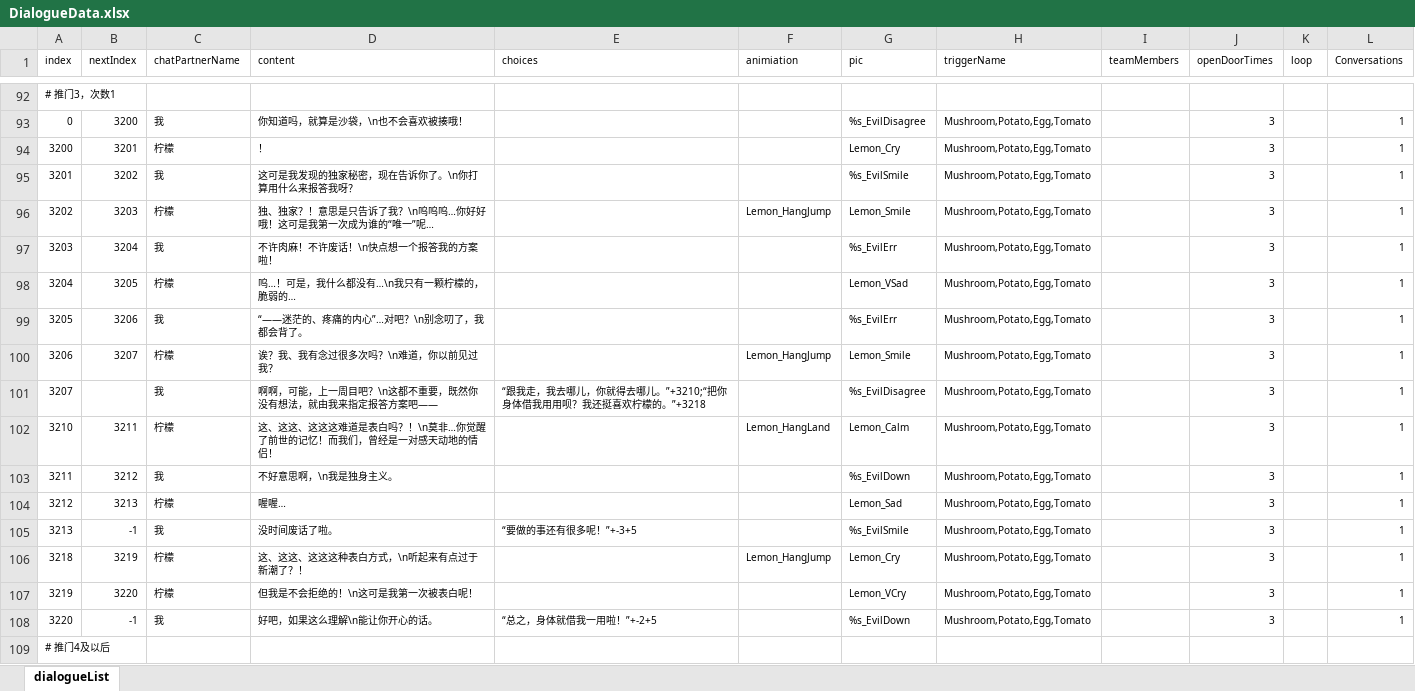
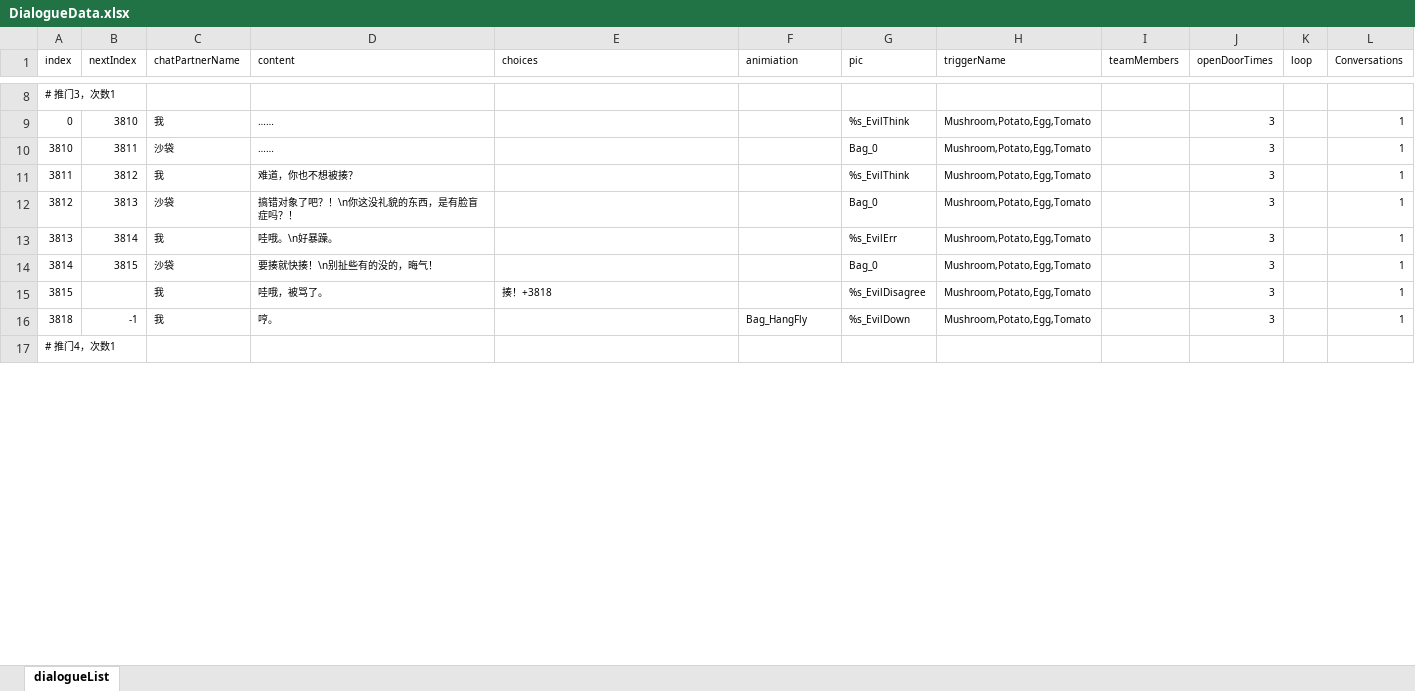
Before and after one commit to 00Z26/RecipeGame, an Excel workbook: Assets/Script/Dialogue/Data/ExcelSwapData/DialogueData.xlsx, sheet dialogueList, drawn as a sheet; only a part is shown, gaps mark what is left out; values as stored, in another font and other column widths than the file's, no borders; removed rows and columns are numbered as before the commit, all else as after; the diff covers the shown part only; the diff names each change by its address in the sheet, - before the commit and + after, or states it on an @@ line.

```diff
--- a/Assets/Script/Dialogue/Data/ExcelSwapData/DialogueData.xlsx (sheet dialogueList)
+++ b/Assets/Script/Dialogue/Data/ExcelSwapData/DialogueData.xlsx (sheet dialogueList)
-B9 (nextIndex): 3200
+B9 (nextIndex): 3810
-D9 (content): 你知道吗，就算是沙袋，\n也不会喜欢被揍哦！
+D9 (content): ……
-G9 (pic): %s_EvilDisagree
+G9 (pic): %s_EvilThink
-row 94: 3200 | 3201 | 柠檬 | ！ |  |  | Lemon_Cry | Mushroom,Potato,Egg,Tomato |  | 3 |  | 1
+row 10: 3810 | 3811 | 沙袋 | …… |  |  | Bag_0 | Mushroom,Potato,Egg,Tomato |  | 3 |  | 1
-A11 (index): 3201
+A11 (index): 3811
-B11 (nextIndex): 3202
+B11 (nextIndex): 3812
-D11 (content): 这可是我发现的独家秘密，现在告诉你了。\n你打算用什么来报答我呀？
+D11 (content): 难道，你也不想被揍？
-G11 (pic): %s_EvilSmile
+G11 (pic): %s_EvilThink
-row 96: 3202 | 3203 | 柠檬 | 独、独家？！意思是只告诉了我？\n呜呜呜…你好好哦！这可是我第一次成为谁的“唯一”呢… |  | Lemon_HangJump | Lemon_Smile | Mushroom,Potato,Egg,Tomato |  | 3 |  | 1
-row 97: 3203 | 3204 | 我 | 不许肉麻！不许废话！\n快点想一个报答我的方案啦！ |  |  | %s_EvilErr | Mushroom,Potato,Egg,Tomato |  | 3 |  | 1
-row 98: 3204 | 3205 | 柠檬 | 呜…！可是，我什么都没有…\n我只有一颗柠檬的，脆弱的… |  |  | Lemon_VSad | Mushroom,Potato,Egg,Tomato |  | 3 |  | 1
+row 12: 3812 | 3813 | 沙袋 | 搞错对象了吧？！\n你这没礼貌的东西，是有脸盲症吗？！ |  |  | Bag_0 | Mushroom,Potato,Egg,Tomato |  | 3 |  | 1
-A13 (index): 3205
+A13 (index): 3813
-B13 (nextIndex): 3206
+B13 (nextIndex): 3814
-D13 (content): “——迷茫的、疼痛的内心”…对吧？\n别念叨了，我都会背了。
+D13 (content): 哇哦。\n好暴躁。
-row 100: 3206 | 3207 | 柠檬 | 诶？我、我有念过很多次吗？\n难道，你以前见过我？ |  | Lemon_HangJump | Lemon_Smile | Mushroom,Potato,Egg,Tomato |  | 3 |  | 1
+row 14: 3814 | 3815 | 沙袋 | 要揍就快揍！\n别扯些有的没的，晦气！ |  |  | Bag_0 | Mushroom,Potato,Egg,Tomato |  | 3 |  | 1
-A15 (index): 3207
+A15 (index): 3815
-D15 (content): 啊啊，可能，上一周目吧？\n这都不重要，既然你没有想法，就由我来指定报答方案吧——
+D15 (content): 哇哦，被骂了。
-E15 (choices): “跟我走，我去哪儿，你就得去哪儿。”+3210;“把你身体借我用用呗？我还挺喜欢柠檬的。”+3218
+E15 (choices): 揍！+3818
-row 102: 3210 | 3211 | 柠檬 | 这、这这、这这这难道是表白吗？！\n莫非…你觉醒了前世的记忆！而我们，曾经是一对感天动地的情侣！ |  | Lemon_HangLand | Lemon_Calm | Mushroom,Potato,Egg,Tomato |  | 3 |  | 1
-row 103: 3211 | 3212 | 我 | 不好意思啊，\n我是独身主义。 |  |  | %s_EvilDown | Mushroom,Potato,Egg,Tomato |  | 3 |  | 1
-row 104: 3212 | 3213 | 柠檬 | 喔喔… |  |  | Lemon_Sad | Mushroom,Potato,Egg,Tomato |  | 3 |  | 1
-row 105: 3213 | -1 | 我 | 没时间废话了啦。 | “要做的事还有很多呢！”+-3+5 |  | %s_EvilSmile | Mushroom,Potato,Egg,Tomato |  | 3 |  | 1
-row 106: 3218 | 3219 | 柠檬 | 这、这这、这这这种表白方式，\n听起来有点过于新潮了？！ |  | Lemon_HangJump | Lemon_Cry | Mushroom,Potato,Egg,Tomato |  | 3 |  | 1
-row 107: 3219 | 3220 | 柠檬 | 但我是不会拒绝的！\n这可是我第一次被表白呢！ |  |  | Lemon_VCry | Mushroom,Potato,Egg,Tomato |  | 3 |  | 1
-A16 (index): 3220
+A16 (index): 3818
-D16 (content): 好吧，如果这么理解\n能让你开心的话。
+D16 (content): 哼。
-E16 (choices): “总之，身体就借我一用啦！”+-2+5
+E16 (choices): (empty)
-F16 (animiation): (empty)
+F16 (animiation): Bag_HangFly
-A17 (index): # 推门4及以后
+A17 (index): # 推门4，次数1
```
Also changed, not shown: 25 added rows, 84 removed rows and 11 edited cells elsewhere in this sheet, 22 other files.
